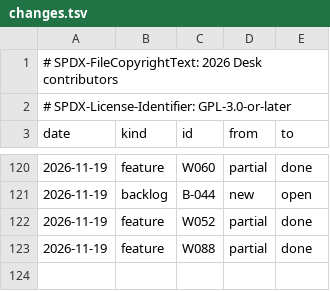
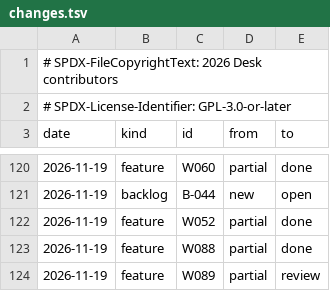
Before and after one commit to brahm/desk, a TSV file: docs/dashboard/changes.tsv, drawn as a sheet; only a part is shown, gaps mark what is left out; the diff names each change by its address in the sheet, - before the commit and + after, or states it on an @@ line.

```diff
--- a/docs/dashboard/changes.tsv
+++ b/docs/dashboard/changes.tsv
+row 124: 2026-11-19 | feature | W089 | partial | review
```
Also changed, not shown: docs/dashboard/history.tsv, docs/dashboard/snapshot.tsv, 1 other file.
